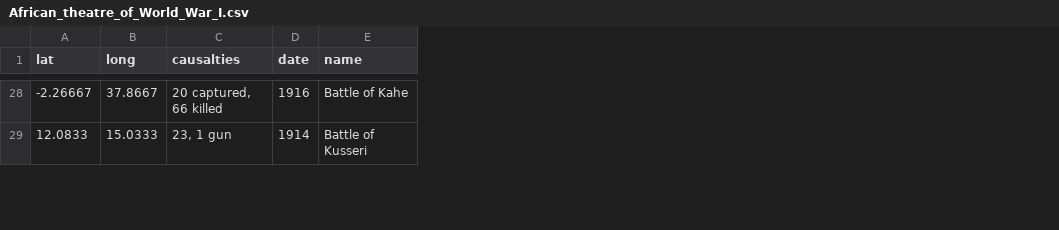
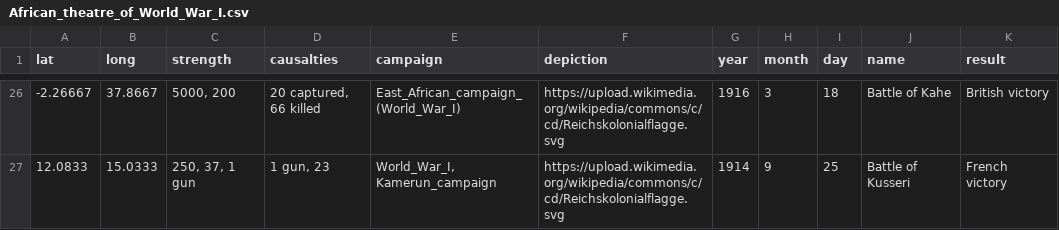
Before and after one commit to Cdk29/WWI_VieweR, a CSV file: African_theatre_of_World_War_I.csv, drawn as a sheet; only a part is shown, gaps mark what is left out; addresses are those after the commit; the diff covers the shown part only; the diff names each change by its address in the sheet, - before the commit and + after, or states it on an @@ line.

Commit message:
Add files via upload

```diff
--- a/African_theatre_of_World_War_I.csv
+++ b/African_theatre_of_World_War_I.csv
+column C (strength), rows 26-27: 5000, 200 | 250, 37, 1 gun
+column E (campaign), rows 26-27: East_African_campaign_(World_War_I) | World_War_I, Kamerun_campaign
+column F (depiction), rows 26-27: https://upload.wikimedia.org/wikipedia/commons/c/cd/Reichskolonialflagge.svg | https://upload.wikimedia.org/wikipedia/commons/c/cd/Reichskolonialflagge.svg
+column H (month), rows 26-27: 3 | 9
+column I (day), rows 26-27: 18 | 25
+column K (result), rows 26-27: British victory | French victory
-G1: date
+G1: year
-D27 (causalties): 23, 1 gun
+D27 (causalties): 1 gun, 23
```
Also changed, not shown: 3 removed rows and 25 edited cells elsewhere in this file, Asian_and_Pacific_theatre_of_World_War_I.csv, 7 other files.
